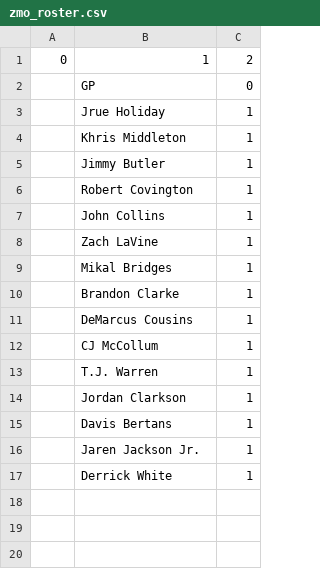
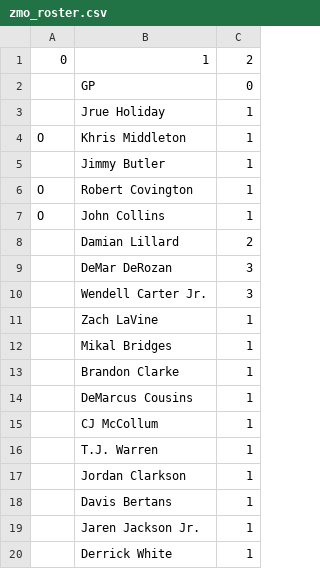
Before and after one commit to robgarbanati/fbb, a CSV file: zmo_roster.csv, drawn as a sheet.

```diff
--- a/zmo_roster.csv
+++ b/zmo_roster.csv
@@ -3,6 +3,9 @@
 ,Jrue Holiday,1
-,Khris Middleton,1
+O,Khris Middleton,1
 ,Jimmy Butler,1
-,Robert Covington,1
-,John Collins,1
+O,Robert Covington,1
+O,John Collins,1
+,Damian Lillard,2
+,DeMar DeRozan,3
+,Wendell Carter Jr.,3
 ,Zach LaVine,1
```
Also changed, not shown: rob_roster.csv, 2 other files.
